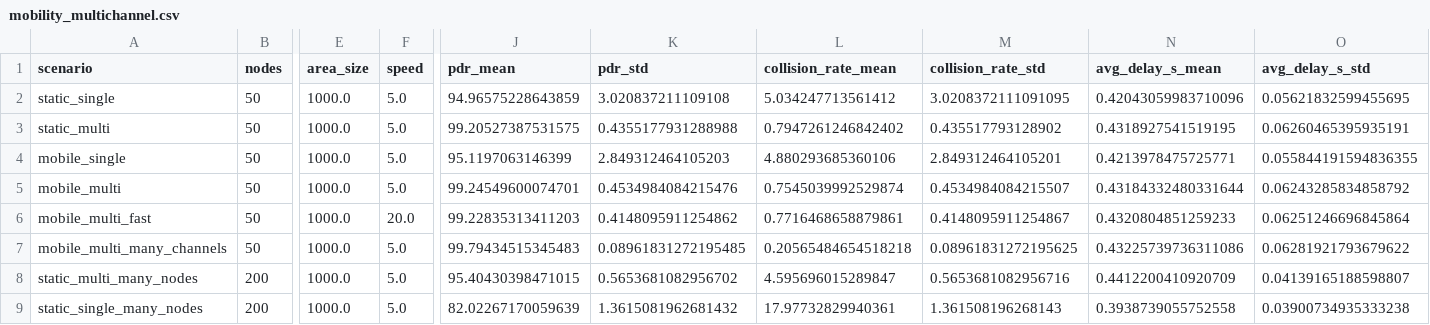
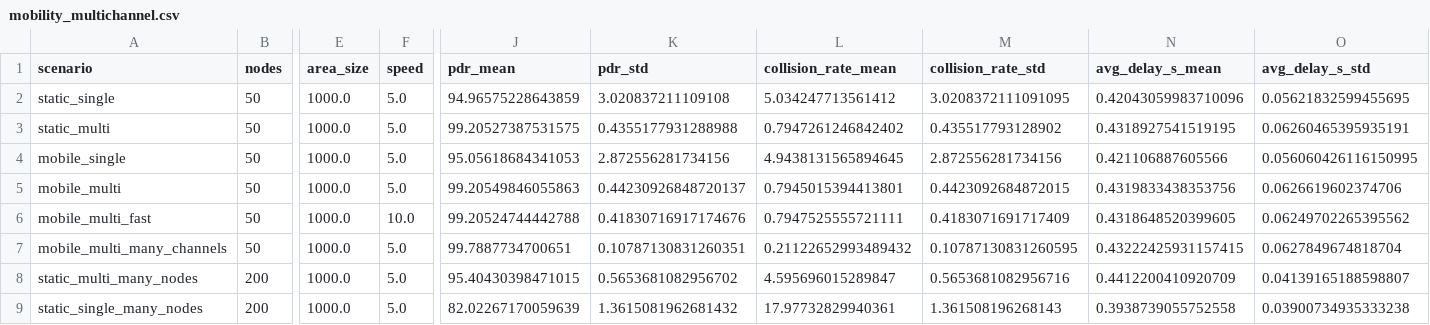
Before and after one commit to rot226/LoRaFlexSim_1.0.0, a CSV file: results/mobility_multichannel.csv, drawn as a sheet; only a part is shown, gaps mark what is left out; the diff names each change by its address in the sheet, - before the commit and + after, or states it on an @@ line.

Commit message:
Reduce speed of mobile_multi_fast scenario

```diff
--- a/results/mobility_multichannel.csv
+++ b/results/mobility_multichannel.csv
-J4 (pdr_mean): 95.1197063146399
+J4 (pdr_mean): 95.05618684341053
-K4 (pdr_std): 2.849312464105203
+K4 (pdr_std): 2.872556281734156
-L4 (collision_rate_mean): 4.880293685360106
+L4 (collision_rate_mean): 4.9438131565894645
-M4 (collision_rate_std): 2.849312464105201
+M4 (collision_rate_std): 2.872556281734156
-N4 (avg_delay_s_mean): 0.4213978475725771
+N4 (avg_delay_s_mean): 0.421106887605566
-O4 (avg_delay_s_std): 0.055844191594836355
+O4 (avg_delay_s_std): 0.056060426116150995
-J5 (pdr_mean): 99.24549600074701
+J5 (pdr_mean): 99.20549846055863
-K5 (pdr_std): 0.4534984084215476
+K5 (pdr_std): 0.44230926848720137
-L5 (collision_rate_mean): 0.7545039992529874
+L5 (collision_rate_mean): 0.7945015394413801
-M5 (collision_rate_std): 0.4534984084215507
+M5 (collision_rate_std): 0.4423092684872015
-N5 (avg_delay_s_mean): 0.43184332480331644
+N5 (avg_delay_s_mean): 0.4319833438353756
-O5 (avg_delay_s_std): 0.06243285834858792
+O5 (avg_delay_s_std): 0.0626619602374706
-F6 (speed): 20.0
+F6 (speed): 10.0
-J6 (pdr_mean): 99.22835313411203
+J6 (pdr_mean): 99.20524744442788
-K6 (pdr_std): 0.4148095911254862
+K6 (pdr_std): 0.41830716917174676
-L6 (collision_rate_mean): 0.7716468658879861
+L6 (collision_rate_mean): 0.7947525555721111
-M6 (collision_rate_std): 0.4148095911254867
+M6 (collision_rate_std): 0.4183071691717409
-N6 (avg_delay_s_mean): 0.4320804851259233
+N6 (avg_delay_s_mean): 0.4318648520399605
-O6 (avg_delay_s_std): 0.06251246696845864
+O6 (avg_delay_s_std): 0.06249702265395562
-J7 (pdr_mean): 99.79434515345483
+J7 (pdr_mean): 99.7887734700651
-K7 (pdr_std): 0.08961831272195485
+K7 (pdr_std): 0.10787130831260351
-L7 (collision_rate_mean): 0.20565484654518218
+L7 (collision_rate_mean): 0.21122652993489432
-M7 (collision_rate_std): 0.08961831272195625
+M7 (collision_rate_std): 0.10787130831260595
-N7 (avg_delay_s_mean): 0.43225739736311086
+N7 (avg_delay_s_mean): 0.43222425931157415
-O7 (avg_delay_s_std): 0.06281921793679622
+O7 (avg_delay_s_std): 0.0627849674818704
```
Also changed, not shown: 7 other files.
